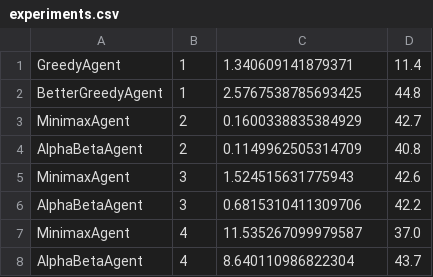
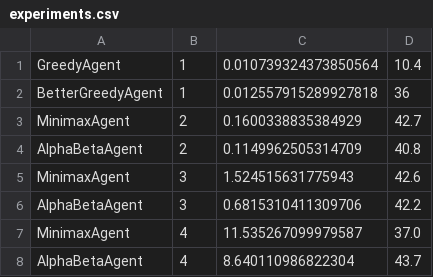
Before and after one commit to liorgordon/AI---Lior-Kfir, a CSV file: HW2 - Multiplayer Snake/experiments.csv, drawn as a sheet.

```diff
--- a/HW2 - Multiplayer Snake/experiments.csv
+++ b/HW2 - Multiplayer Snake/experiments.csv
@@ -1,3 +1,3 @@
-GreedyAgent, 1, 1.340609141879371, 11.4
-BetterGreedyAgent, 1, 2.5767538785693425, 44.8
+GreedyAgent, 1, 0.010739324373850564, 10.4
+BetterGreedyAgent, 1, 0.012557915289927818, 36
 MinimaxAgent, 2, 0.1600338835384929, 42.7
```
Also changed, not shown: 2 other files.
